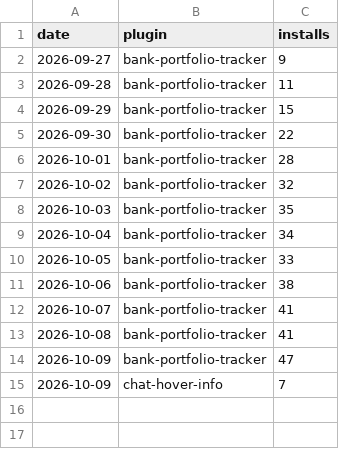
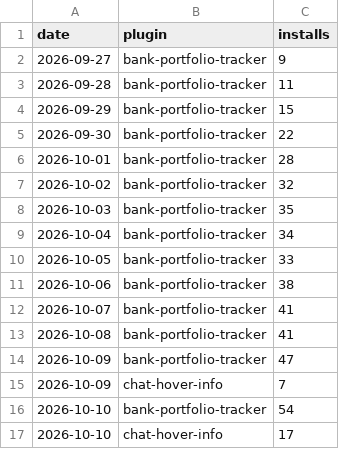
Before and after one commit to 2hBuilds/hub-installs, a CSV file: data/installs.csv, drawn as a sheet.

```diff
--- a/data/installs.csv
+++ b/data/installs.csv
@@ -15 +15,3 @@ date,plugin,installs
 2026-10-09,chat-hover-info,7
+2026-10-10,bank-portfolio-tracker,54
+2026-10-10,chat-hover-info,17
```
Also changed, not shown: 3 other files.
